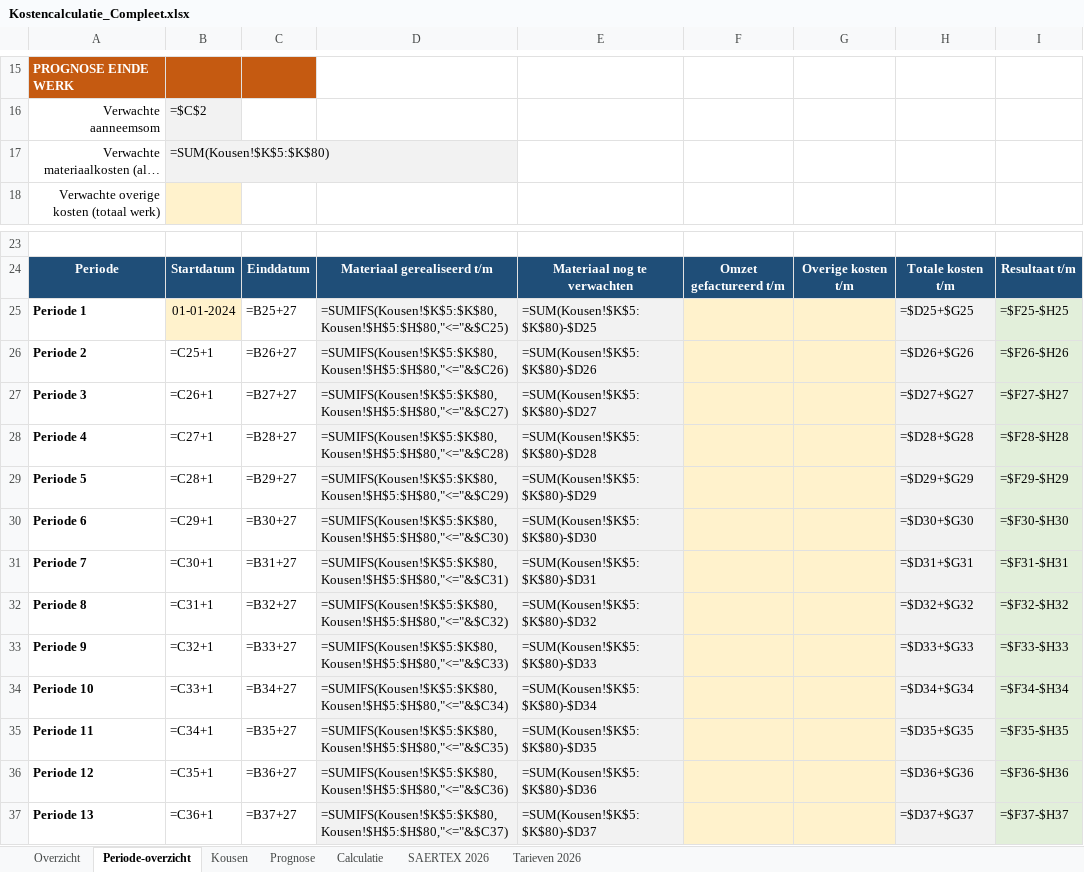
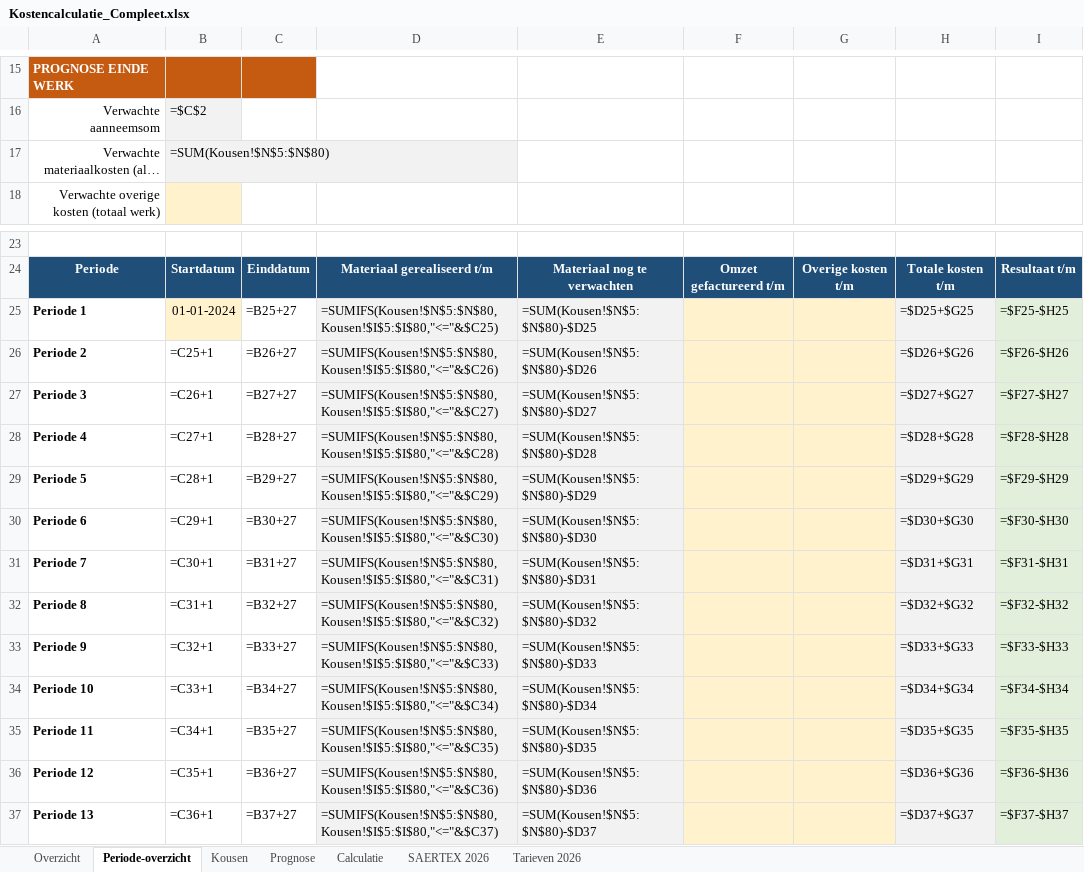
Before and after one commit to monty1a/Mijn-eerste, an Excel workbook: Kostencalculatie_Compleet.xlsx, sheet Periode-overzicht, drawn as a sheet; only a part is shown, gaps mark what is left out; long unchanged cells end in …; values as stored, in another font and other column widths than the file's, no borders; formulas without a stored value are shown as written; the diff names each change by its address in the sheet, - before the commit and + after, or states it on an @@ line.

```diff
--- a/Kostencalculatie_Compleet.xlsx (sheet Periode-overzicht)
+++ b/Kostencalculatie_Compleet.xlsx (sheet Periode-overzicht)
-B17: =SUM(Kousen!$K$5:$K$80)
+B17: =SUM(Kousen!$N$5:$N$80)
-D25: =SUMIFS(Kousen!$K$5:$K$80,Kousen!$H$5:$H$80,"<="&$C25)
+D25: =SUMIFS(Kousen!$N$5:$N$80,Kousen!$I$5:$I$80,"<="&$C25)
-E25: =SUM(Kousen!$K$5:$K$80)-$D25
+E25: =SUM(Kousen!$N$5:$N$80)-$D25
-D26: =SUMIFS(Kousen!$K$5:$K$80,Kousen!$H$5:$H$80,"<="&$C26)
+D26: =SUMIFS(Kousen!$N$5:$N$80,Kousen!$I$5:$I$80,"<="&$C26)
-E26: =SUM(Kousen!$K$5:$K$80)-$D26
+E26: =SUM(Kousen!$N$5:$N$80)-$D26
-D27: =SUMIFS(Kousen!$K$5:$K$80,Kousen!$H$5:$H$80,"<="&$C27)
+D27: =SUMIFS(Kousen!$N$5:$N$80,Kousen!$I$5:$I$80,"<="&$C27)
-E27: =SUM(Kousen!$K$5:$K$80)-$D27
+E27: =SUM(Kousen!$N$5:$N$80)-$D27
-D28: =SUMIFS(Kousen!$K$5:$K$80,Kousen!$H$5:$H$80,"<="&$C28)
+D28: =SUMIFS(Kousen!$N$5:$N$80,Kousen!$I$5:$I$80,"<="&$C28)
-E28: =SUM(Kousen!$K$5:$K$80)-$D28
+E28: =SUM(Kousen!$N$5:$N$80)-$D28
-D29: =SUMIFS(Kousen!$K$5:$K$80,Kousen!$H$5:$H$80,"<="&$C29)
+D29: =SUMIFS(Kousen!$N$5:$N$80,Kousen!$I$5:$I$80,"<="&$C29)
-E29: =SUM(Kousen!$K$5:$K$80)-$D29
+E29: =SUM(Kousen!$N$5:$N$80)-$D29
-D30: =SUMIFS(Kousen!$K$5:$K$80,Kousen!$H$5:$H$80,"<="&$C30)
+D30: =SUMIFS(Kousen!$N$5:$N$80,Kousen!$I$5:$I$80,"<="&$C30)
-E30: =SUM(Kousen!$K$5:$K$80)-$D30
+E30: =SUM(Kousen!$N$5:$N$80)-$D30
-D31: =SUMIFS(Kousen!$K$5:$K$80,Kousen!$H$5:$H$80,"<="&$C31)
+D31: =SUMIFS(Kousen!$N$5:$N$80,Kousen!$I$5:$I$80,"<="&$C31)
-E31: =SUM(Kousen!$K$5:$K$80)-$D31
+E31: =SUM(Kousen!$N$5:$N$80)-$D31
-D32: =SUMIFS(Kousen!$K$5:$K$80,Kousen!$H$5:$H$80,"<="&$C32)
+D32: =SUMIFS(Kousen!$N$5:$N$80,Kousen!$I$5:$I$80,"<="&$C32)
-E32: =SUM(Kousen!$K$5:$K$80)-$D32
+E32: =SUM(Kousen!$N$5:$N$80)-$D32
-D33: =SUMIFS(Kousen!$K$5:$K$80,Kousen!$H$5:$H$80,"<="&$C33)
+D33: =SUMIFS(Kousen!$N$5:$N$80,Kousen!$I$5:$I$80,"<="&$C33)
-E33: =SUM(Kousen!$K$5:$K$80)-$D33
+E33: =SUM(Kousen!$N$5:$N$80)-$D33
-D34: =SUMIFS(Kousen!$K$5:$K$80,Kousen!$H$5:$H$80,"<="&$C34)
+D34: =SUMIFS(Kousen!$N$5:$N$80,Kousen!$I$5:$I$80,"<="&$C34)
-E34: =SUM(Kousen!$K$5:$K$80)-$D34
+E34: =SUM(Kousen!$N$5:$N$80)-$D34
-D35: =SUMIFS(Kousen!$K$5:$K$80,Kousen!$H$5:$H$80,"<="&$C35)
+D35: =SUMIFS(Kousen!$N$5:$N$80,Kousen!$I$5:$I$80,"<="&$C35)
-E35: =SUM(Kousen!$K$5:$K$80)-$D35
+E35: =SUM(Kousen!$N$5:$N$80)-$D35
-D36: =SUMIFS(Kousen!$K$5:$K$80,Kousen!$H$5:$H$80,"<="&$C36)
+D36: =SUMIFS(Kousen!$N$5:$N$80,Kousen!$I$5:$I$80,"<="&$C36)
-E36: =SUM(Kousen!$K$5:$K$80)-$D36
+E36: =SUM(Kousen!$N$5:$N$80)-$D36
-D37: =SUMIFS(Kousen!$K$5:$K$80,Kousen!$H$5:$H$80,"<="&$C37)
+D37: =SUMIFS(Kousen!$N$5:$N$80,Kousen!$I$5:$I$80,"<="&$C37)
-E37: =SUM(Kousen!$K$5:$K$80)-$D37
+E37: =SUM(Kousen!$N$5:$N$80)-$D37
```
Also changed, not shown: sheet Kousen, sheet SAERTEX 2026, sheet Overzicht, sheet Prognose.
